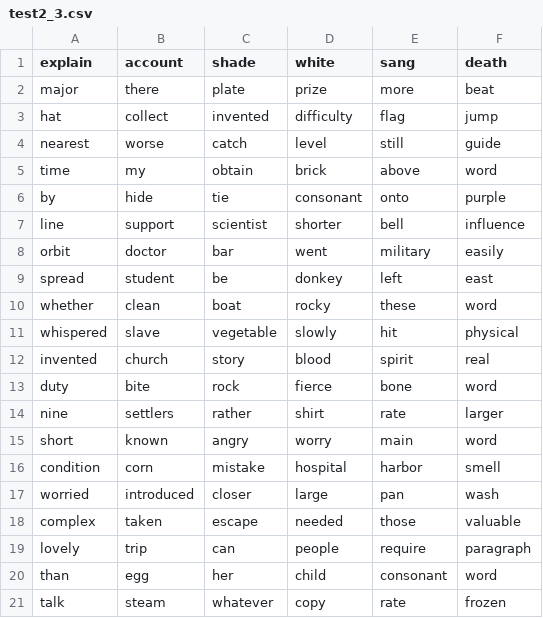
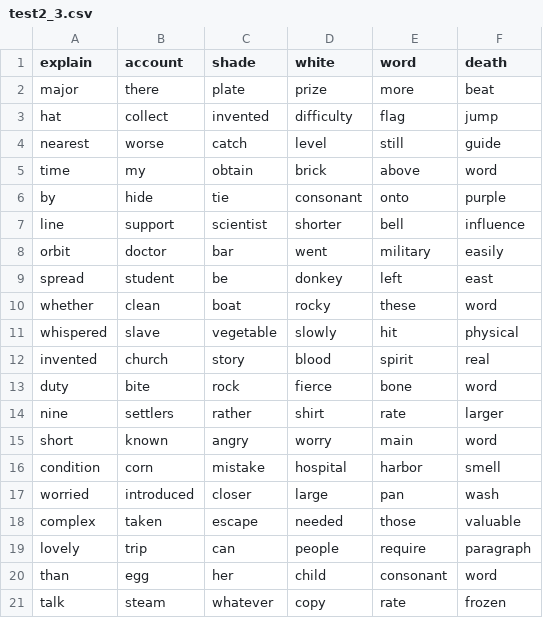
Before and after one commit to bendanye/shortcut-kata, a CSV file: ide/p2/test2_3.csv, drawn as a sheet.

Commit message:
Change word

```diff
--- a/ide/p2/test2_3.csv
+++ b/ide/p2/test2_3.csv
@@ -1,2 +1,2 @@
-"explain","account","shade","white","sang","death"
+"explain","account","shade","white","word","death"
 "major","there","plate","prize","more","beat"
```
